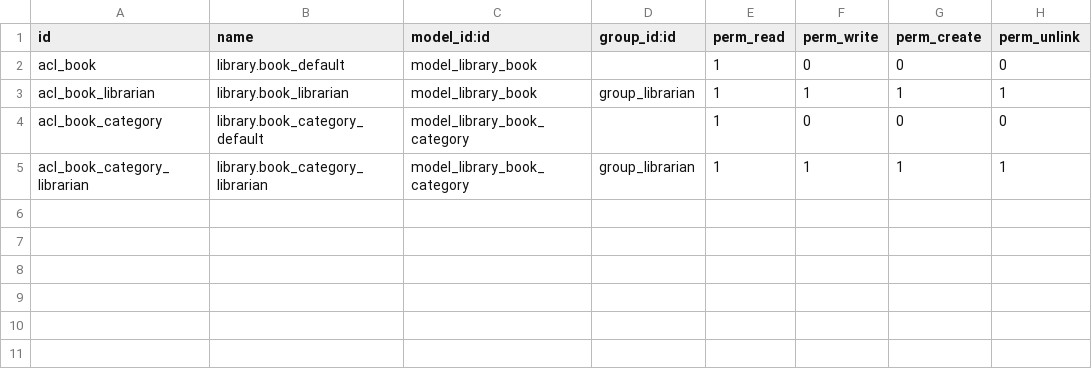
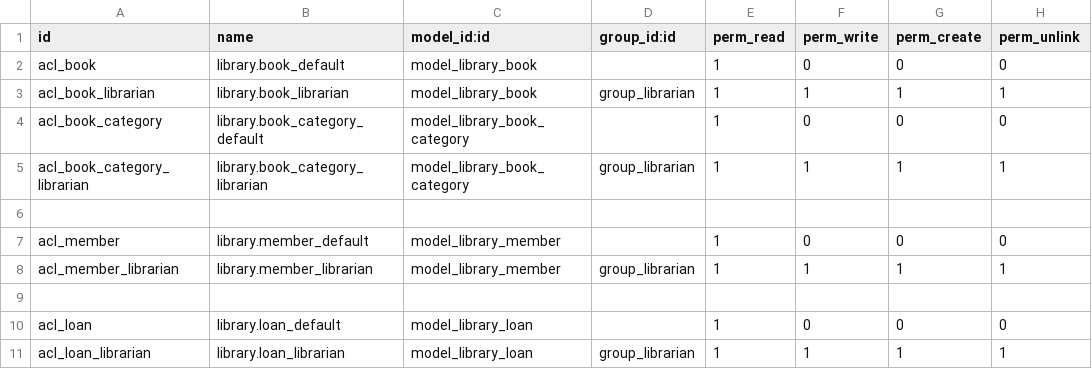
Before and after one commit to javierfp-isc/sxe_ejercicios, a CSV file: Chapter06/r6_search_on_model/my_library/security/ir.model.access.csv, drawn as a sheet; the diff names each change by its address in the sheet, - before the commit and + after, or states it on an @@ line.

```diff
--- a/Chapter06/r6_search_on_model/my_library/security/ir.model.access.csv
+++ b/Chapter06/r6_search_on_model/my_library/security/ir.model.access.csv
+row 6: (empty)
+row 7: acl_member | library.member_default | model_library_member |  | 1 | 0 | 0 | 0
+row 8: acl_member_librarian | library.member_librarian | model_library_member | group_librarian | 1 | 1 | 1 | 1
+row 9: (empty)
+row 10: acl_loan | library.loan_default | model_library_loan |  | 1 | 0 | 0 | 0
+row 11: acl_loan_librarian | library.loan_librarian | model_library_loan | group_librarian | 1 | 1 | 1 | 1
```
Also changed, not shown: Chapter06/r10_sorting_recordset/my_library/security/ir.model.access.csv, 7 other files.
